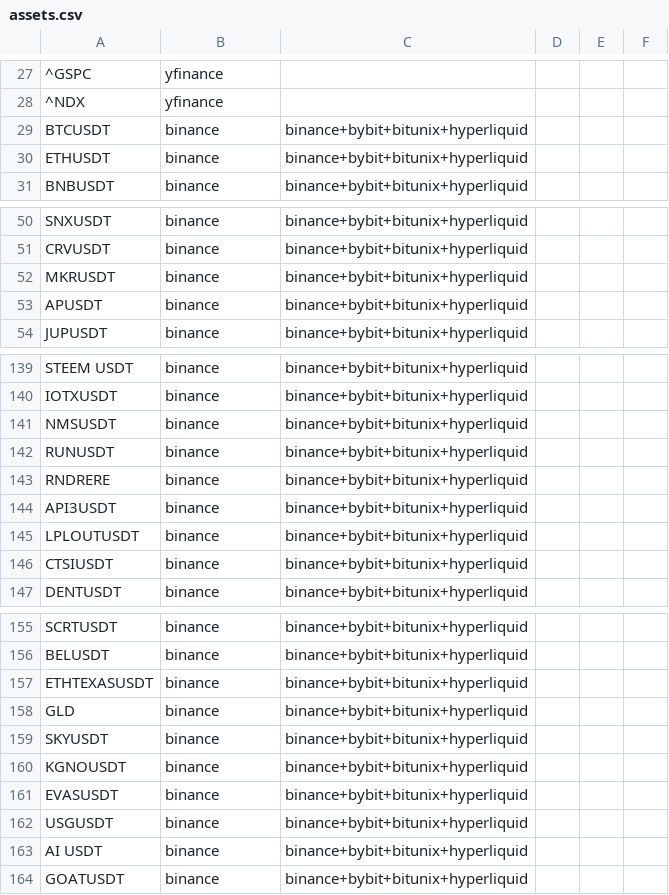
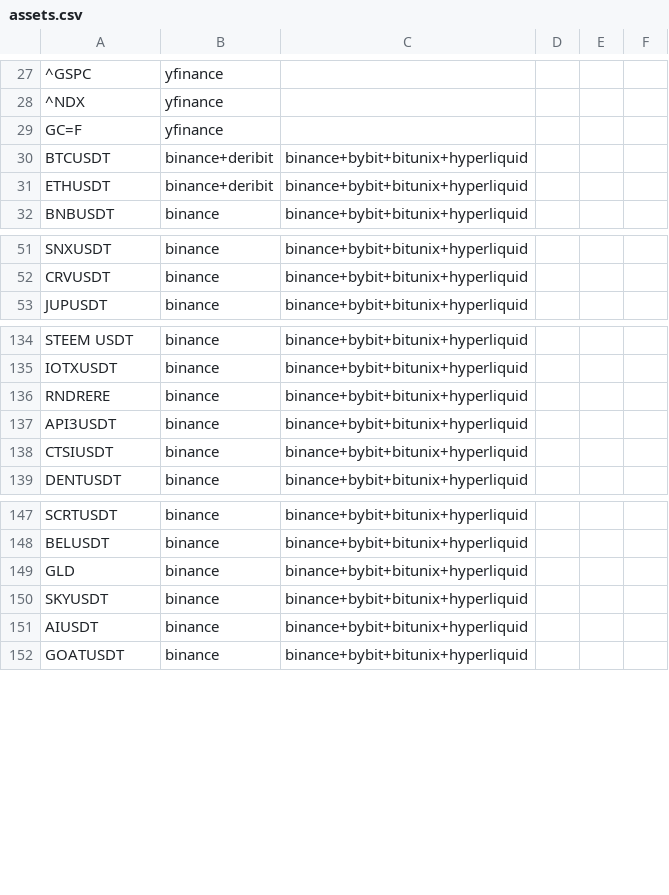
Before and after one commit to Eulex0x/laklak, a CSV file: assets.csv, drawn as a sheet; only a part is shown, gaps mark what is left out; removed rows and columns are numbered as before the commit, all else as after; the diff covers the shown part only; the diff names each change by its address in the sheet, - before the commit and + after, or states it on an @@ line.

```diff
--- a/assets.csv
+++ b/assets.csv
+row 29: GC=F | yfinance
-B30:B31: binance
+B30:B31: binance+deribit
-row 52: MKRUSDT | binance | binance+bybit+bitunix+hyperliquid
-row 53: APUSDT | binance | binance+bybit+bitunix+hyperliquid
-row 141: NMSUSDT | binance | binance+bybit+bitunix+hyperliquid
-row 142: RUNUSDT | binance | binance+bybit+bitunix+hyperliquid
-row 145: LPLOUTUSDT | binance | binance+bybit+bitunix+hyperliquid
-row 157: ETHTEXASUSDT | binance | binance+bybit+bitunix+hyperliquid
-row 160: KGNOUSDT | binance | binance+bybit+bitunix+hyperliquid
-row 161: EVASUSDT | binance | binance+bybit+bitunix+hyperliquid
-row 162: USGUSDT | binance | binance+bybit+bitunix+hyperliquid
-A151: AI USDT
+A151: AIUSDT
```
Also changed, not shown: 4 removed rows and 1 edited cell elsewhere in this file, 6 other files.
